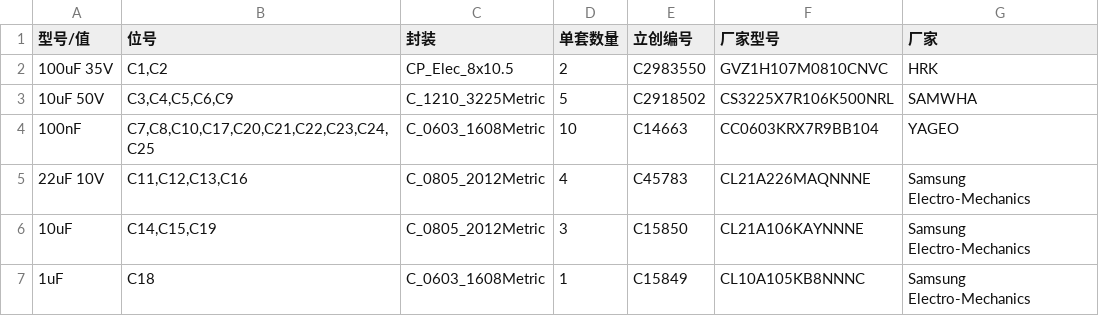
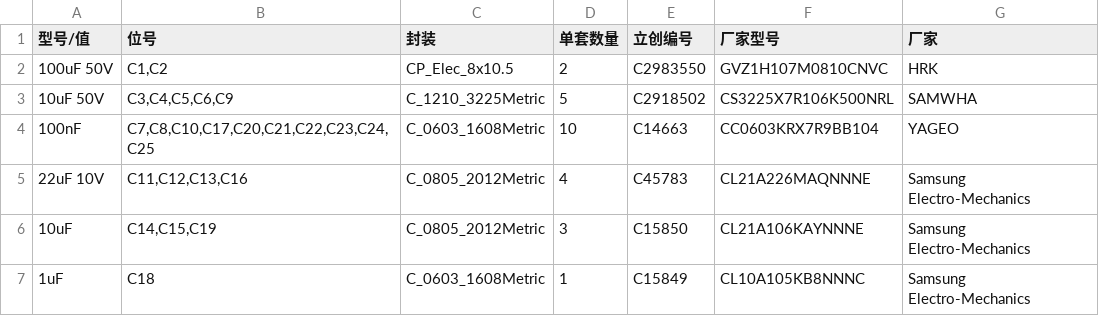
Before and after one commit to bulganbaev/DriftAnalyser, a CSV file: PCB/v2/fab/BOM-cn.csv, drawn as a sheet; only a part is shown.

```diff
--- a/PCB/v2/fab/BOM-cn.csv
+++ b/PCB/v2/fab/BOM-cn.csv
@@ -1,3 +1,3 @@
 型号/值,位号,封装,单套数量,立创编号,厂家型号,厂家
-100uF 35V,"C1,C2",CP_Elec_8x10.5,2,C2983550,GVZ1H107M0810CNVC,HRK
+100uF 50V,"C1,C2",CP_Elec_8x10.5,2,C2983550,GVZ1H107M0810CNVC,HRK
 10uF 50V,"C3,C4,C5,C6,C9",C_1210_3225Metric,5,C2918502,CS3225X7R106K500NRL,SAMWHA
```
Also changed, not shown: PCB/v2/fab/BOM.csv, 5 other files.
